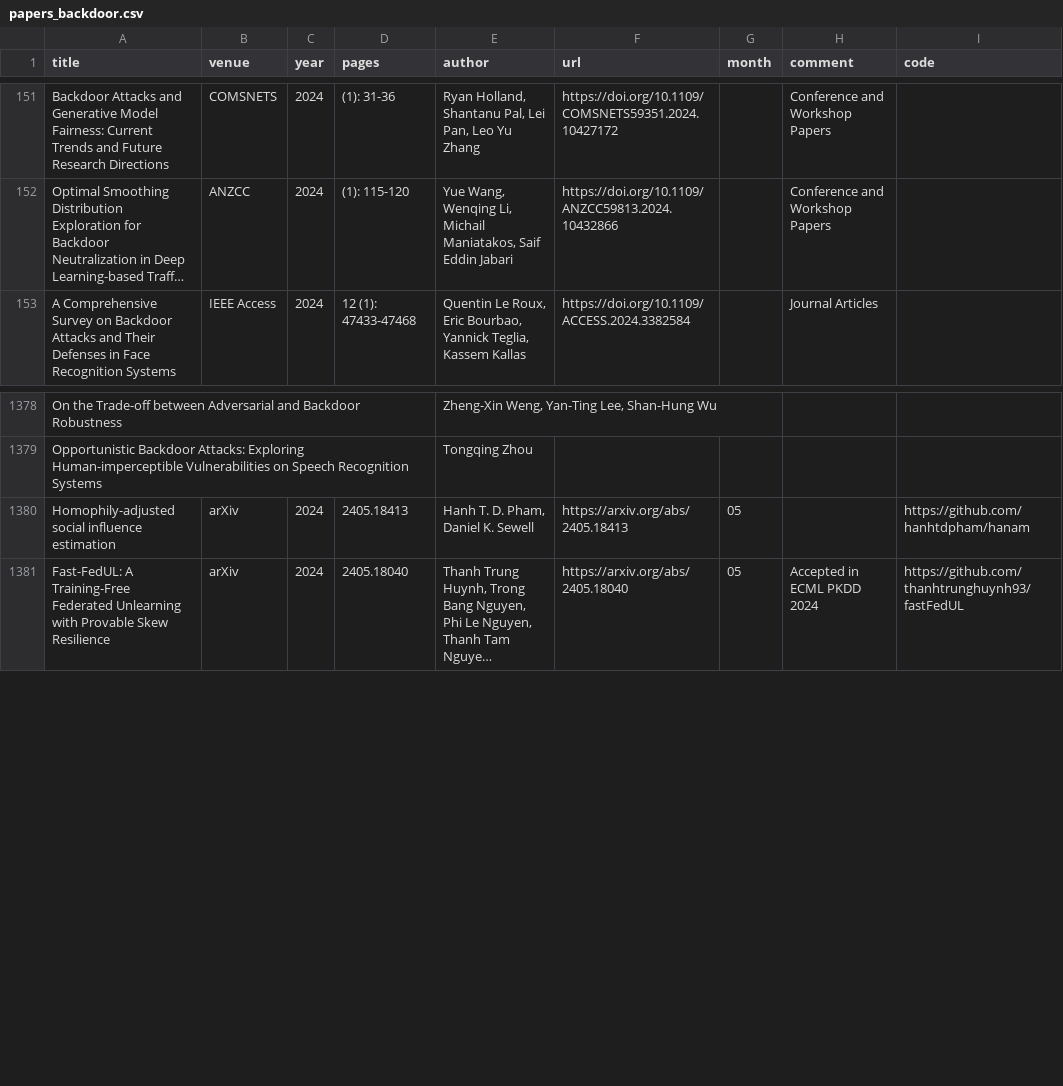
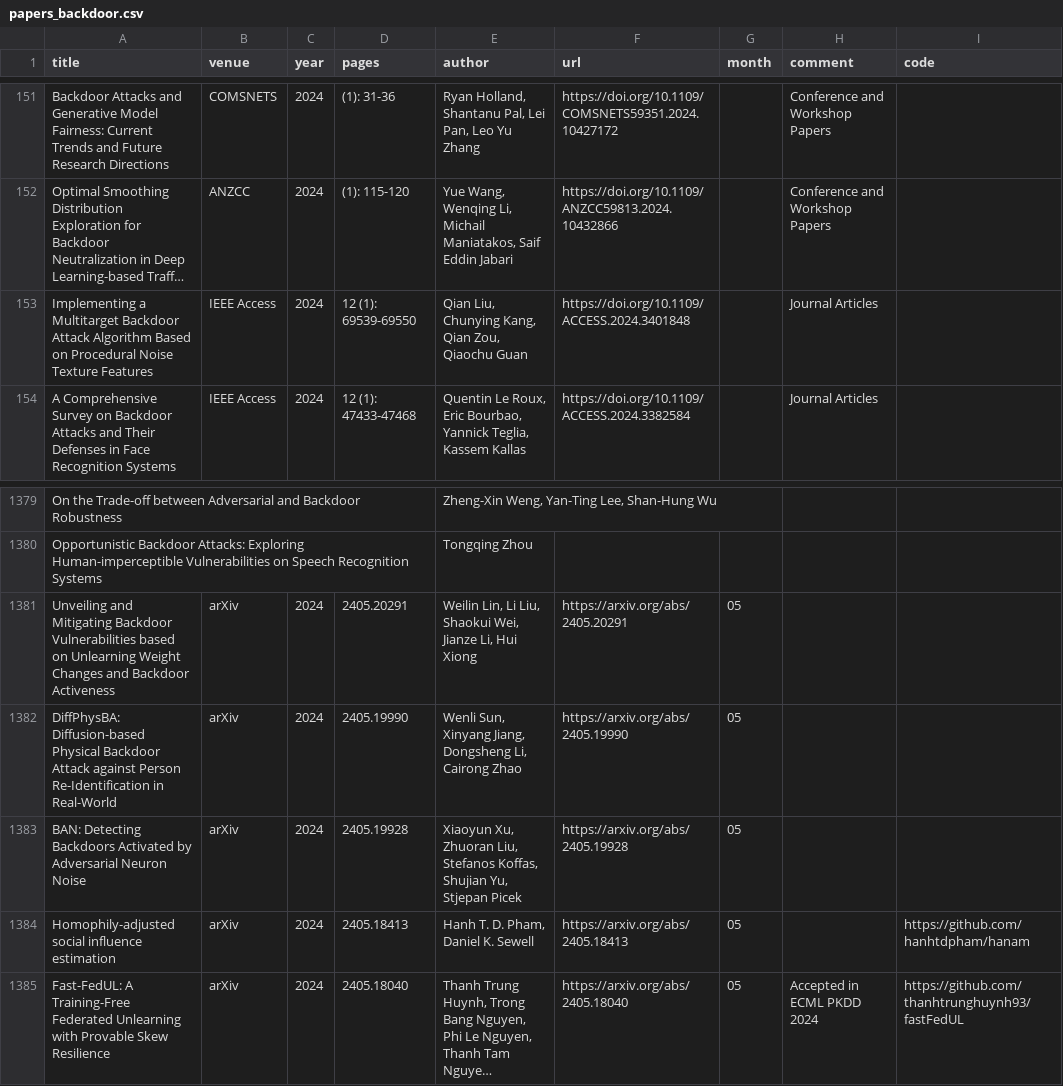
Before and after one commit to mtuann/research-papers, a CSV file: data/papers_backdoor.csv, drawn as a sheet; only a part is shown, gaps mark what is left out; long unchanged cells end in …; the diff names each change by its address in the sheet, - before the commit and + after, or states it on an @@ line.

```diff
--- a/data/papers_backdoor.csv
+++ b/data/papers_backdoor.csv
+row 153: Implementing a Multitarget Backdoor Attack Algorithm Based on Procedural Noise Texture Features | IEEE Access | 2024 | 12 (1): 69539-69550 | Qian Liu, Chunying Kang, Qian Zou, Qiaochu Guan | https://doi.org/10.1109/ACCESS.2024.3401848 |  | Journal Articles
+row 1381: Unveiling and Mitigating Backdoor Vulnerabilities based on Unlearning Weight Changes and Backdoor Activeness | arXiv | 2024 | 2405.20291 | Weilin Lin, Li Liu, Shaokui Wei, Jianze Li, Hui Xiong | https://arxiv.org/abs/2405.20291 | 05
+row 1382: DiffPhysBA: Diffusion-based Physical Backdoor Attack against Person Re-Identification in Real-World | arXiv | 2024 | 2405.19990 | Wenli Sun, Xinyang Jiang, Dongsheng Li, Cairong Zhao | https://arxiv.org/abs/2405.19990 | 05
+row 1383: BAN: Detecting Backdoors Activated by Adversarial Neuron Noise | arXiv | 2024 | 2405.19928 | Xiaoyun Xu, Zhuoran Liu, Stefanos Koffas, Shujian Yu, Stjepan Picek | https://arxiv.org/abs/2405.19928 | 05
```
Also changed, not shown: data/papers_unlearn.csv.
